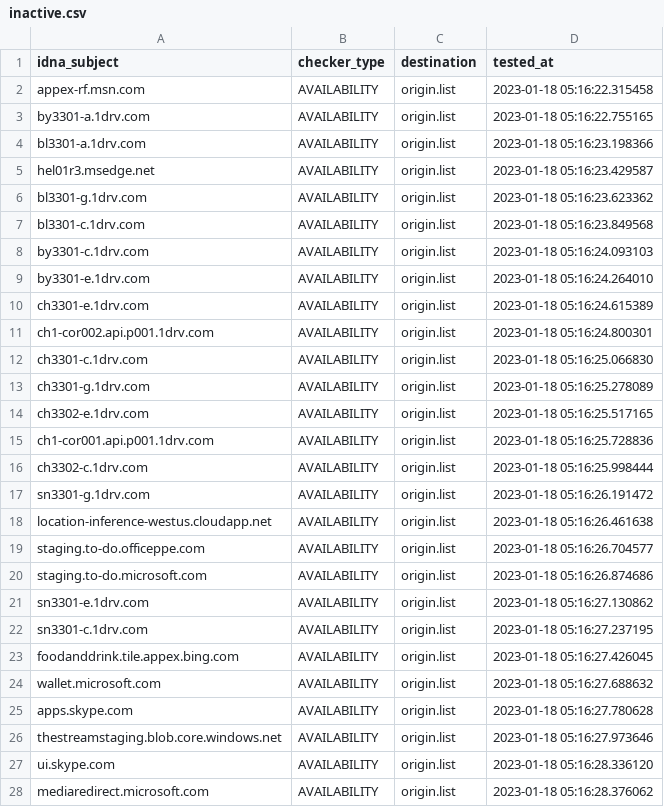
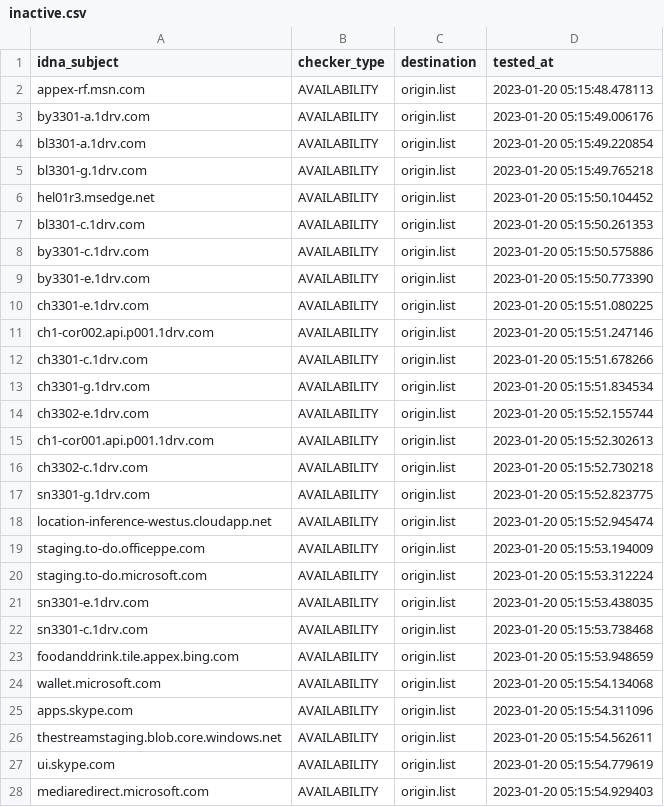
Before and after one commit to dead-hosts/WindowsSpyBlocker-extra_git_crazy-max, a CSV file: .pyfunceble/inactive.csv, drawn as a sheet; only a part is shown; the diff covers the shown part only.

```diff
--- a/.pyfunceble/inactive.csv
+++ b/.pyfunceble/inactive.csv
@@ -1,28 +1,28 @@
 idna_subject,checker_type,destination,tested_at
-appex-rf.msn.com,AVAILABILITY,origin.list,2023-01-18 05:16:22.315458
-by3301-a.1drv.com,AVAILABILITY,origin.list,2023-01-18 05:16:22.755165
-bl3301-a.1drv.com,AVAILABILITY,origin.list,2023-01-18 05:16:23.198366
-hel01r3.msedge.net,AVAILABILITY,origin.list,2023-01-18 05:16:23.429587
-bl3301-g.1drv.com,AVAILABILITY,origin.list,2023-01-18 05:16:23.623362
-bl3301-c.1drv.com,AVAILABILITY,origin.list,2023-01-18 05:16:23.849568
-by3301-c.1drv.com,AVAILABILITY,origin.list,2023-01-18 05:16:24.093103
-by3301-e.1drv.com,AVAILABILITY,origin.list,2023-01-18 05:16:24.264010
-ch3301-e.1drv.com,AVAILABILITY,origin.list,2023-01-18 05:16:24.615389
-ch1-cor002.api.p001.1drv.com,AVAILABILITY,origin.list,2023-01-18 05:16:24.800301
-ch3301-c.1drv.com,AVAILABILITY,origin.list,2023-01-18 05:16:25.066830
-ch3301-g.1drv.com,AVAILABILITY,origin.list,2023-01-18 05:16:25.278089
-ch3302-e.1drv.com,AVAILABILITY,origin.list,2023-01-18 05:16:25.517165
-ch1-cor001.api.p001.1drv.com,AVAILABILITY,origin.list,2023-01-18 05:16:25.728836
-ch3302-c.1drv.com,AVAILABILITY,origin.list,2023-01-18 05:16:25.998444
-sn3301-g.1drv.com,AVAILABILITY,origin.list,2023-01-18 05:16:26.191472
-location-inference-westus.cloudapp.net,AVAILABILITY,origin.list,2023-01-18 05:16:26.461638
-staging.to-do.officeppe.com,AVAILABILITY,origin.list,2023-01-18 05:16:26.704577
-staging.to-do.microsoft.com,AVAILABILITY,origin.list,2023-01-18 05:16:26.874686
-sn3301-e.1drv.com,AVAILABILITY,origin.list,2023-01-18 05:16:27.130862
-sn3301-c.1drv.com,AVAILABILITY,origin.list,2023-01-18 05:16:27.237195
-foodanddrink.tile.appex.bing.com,AVAILABILITY,origin.list,2023-01-18 05:16:27.426045
-wallet.microsoft.com,AVAILABILITY,origin.list,2023-01-18 05:16:27.688632
-apps.skype.com,AVAILABILITY,origin.list,2023-01-18 05:16:27.780628
-thestreamstaging.blob.core.windows.net,AVAILABILITY,origin.list,2023-01-18 05:16:27.973646
-ui.skype.com,AVAILABILITY,origin.list,2023-01-18 05:16:28.336120
-mediaredirect.microsoft.com,AVAILABILITY,origin.list,2023-01-18 05:16:28.376062
+appex-rf.msn.com,AVAILABILITY,origin.list,2023-01-20 05:15:48.478113
+by3301-a.1drv.com,AVAILABILITY,origin.list,2023-01-20 05:15:49.006176
+bl3301-a.1drv.com,AVAILABILITY,origin.list,2023-01-20 05:15:49.220854
+bl3301-g.1drv.com,AVAILABILITY,origin.list,2023-01-20 05:15:49.765218
+hel01r3.msedge.net,AVAILABILITY,origin.list,2023-01-20 05:15:50.104452
+bl3301-c.1drv.com,AVAILABILITY,origin.list,2023-01-20 05:15:50.261353
+by3301-c.1drv.com,AVAILABILITY,origin.list,2023-01-20 05:15:50.575886
+by3301-e.1drv.com,AVAILABILITY,origin.list,2023-01-20 05:15:50.773390
+ch3301-e.1drv.com,AVAILABILITY,origin.list,2023-01-20 05:15:51.080225
+ch1-cor002.api.p001.1drv.com,AVAILABILITY,origin.list,2023-01-20 05:15:51.247146
+ch3301-c.1drv.com,AVAILABILITY,origin.list,2023-01-20 05:15:51.678266
+ch3301-g.1drv.com,AVAILABILITY,origin.list,2023-01-20 05:15:51.834534
+ch3302-e.1drv.com,AVAILABILITY,origin.list,2023-01-20 05:15:52.155744
+ch1-cor001.api.p001.1drv.com,AVAILABILITY,origin.list,2023-01-20 05:15:52.302613
+ch3302-c.1drv.com,AVAILABILITY,origin.list,2023-01-20 05:15:52.730218
+sn3301-g.1drv.com,AVAILABILITY,origin.list,2023-01-20 05:15:52.823775
+location-inference-westus.cloudapp.net,AVAILABILITY,origin.list,2023-01-20 05:15:52.945474
+staging.to-do.officeppe.com,AVAILABILITY,origin.list,2023-01-20 05:15:53.194009
+staging.to-do.microsoft.com,AVAILABILITY,origin.list,2023-01-20 05:15:53.312224
+sn3301-e.1drv.com,AVAILABILITY,origin.list,2023-01-20 05:15:53.438035
+sn3301-c.1drv.com,AVAILABILITY,origin.list,2023-01-20 05:15:53.738468
+foodanddrink.tile.appex.bing.com,AVAILABILITY,origin.list,2023-01-20 05:15:53.948659
+wallet.microsoft.com,AVAILABILITY,origin.list,2023-01-20 05:15:54.134068
+apps.skype.com,AVAILABILITY,origin.list,2023-01-20 05:15:54.311096
+thestreamstaging.blob.core.windows.net,AVAILABILITY,origin.list,2023-01-20 05:15:54.562611
+ui.skype.com,AVAILABILITY,origin.list,2023-01-20 05:15:54.779619
+mediaredirect.microsoft.com,AVAILABILITY,origin.list,2023-01-20 05:15:54.929403
```
Also changed, not shown: 4 edited cells elsewhere in this file, 11 other files.
